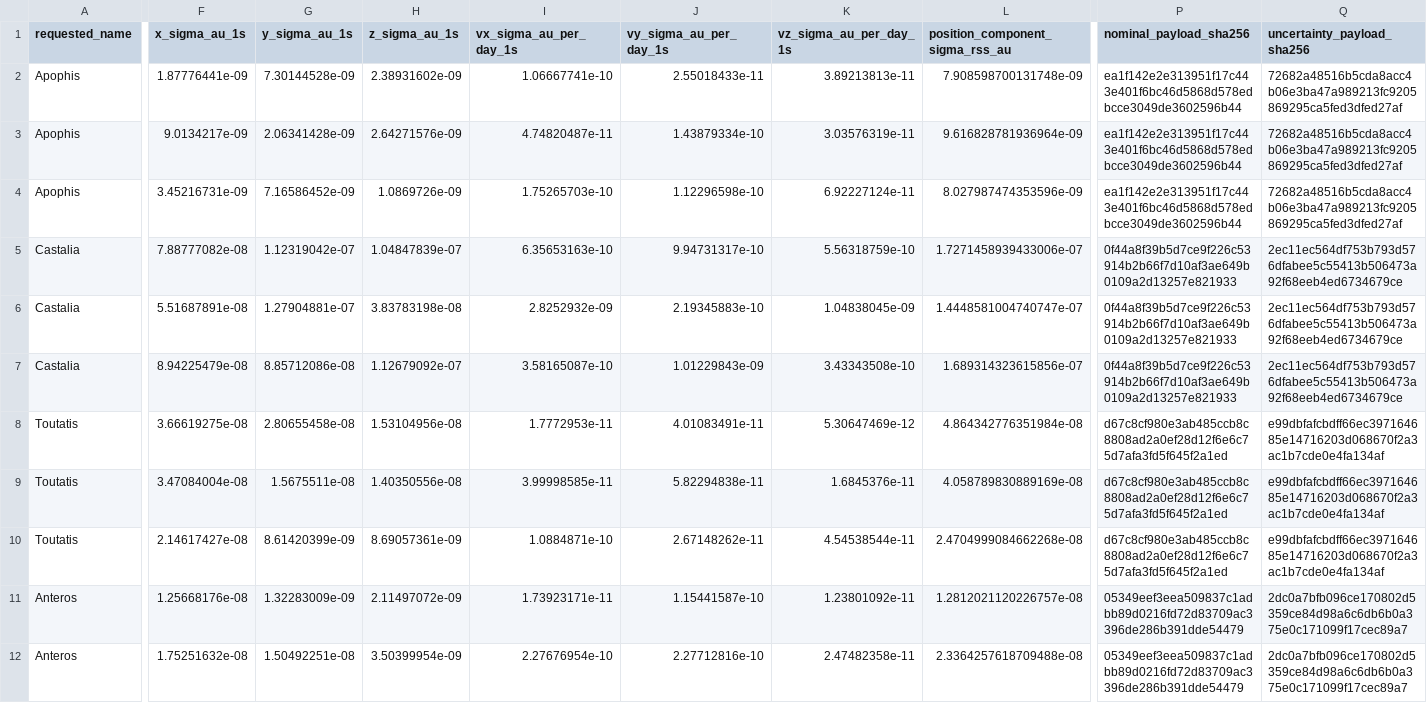
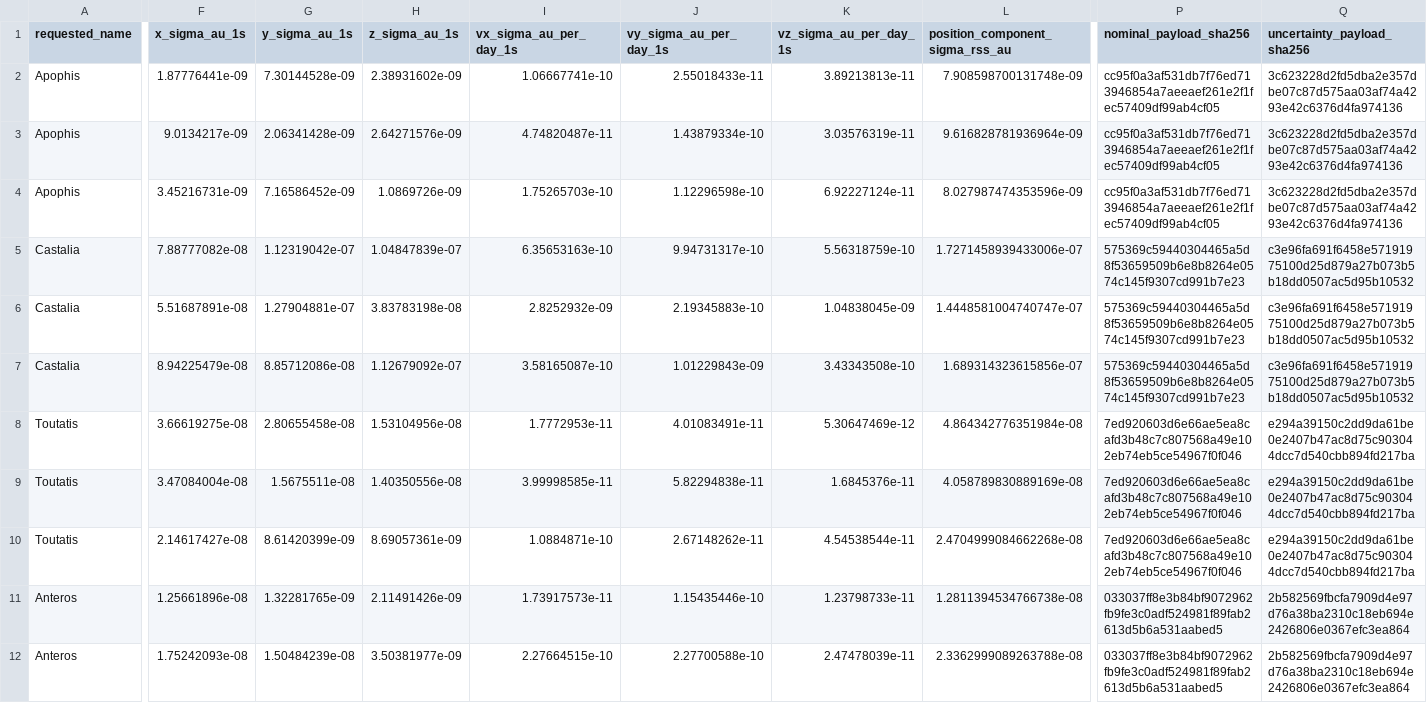
Before and after one commit to achillesromer-coder/Data, a CSV file: data/jpl/horizons/uncertainty/latest/summary.csv, drawn as a sheet; only a part is shown, gaps mark what is left out; the diff covers the shown part only; the diff names each change by its address in the sheet, - before the commit and + after, or states it on an @@ line.

```diff
--- a/data/jpl/horizons/uncertainty/latest/summary.csv
+++ b/data/jpl/horizons/uncertainty/latest/summary.csv
-P2:P4 (nominal_payload_sha256): ea1f142e2e313951f17c443e401f6bc46d5868d578edbcce3049de3602596b44
+P2:P4 (nominal_payload_sha256): cc95f0a3af531db7f76ed713946854a7aeeaef261e2f1fec57409df99ab4cf05
-Q2:Q4 (uncertainty_payload_sha256): 72682a48516b5cda8acc4b06e3ba47a989213fc9205869295ca5fed3dfed27af
+Q2:Q4 (uncertainty_payload_sha256): 3c623228d2fd5dba2e357dbe07c87d575aa03af74a4293e42c6376d4fa974136
-P5:P7 (nominal_payload_sha256): 0f44a8f39b5d7ce9f226c53914b2b66f7d10af3ae649b0109a2d13257e821933
+P5:P7 (nominal_payload_sha256): 575369c59440304465a5d8f53659509b6e8b8264e0574c145f9307cd991b7e23
-Q5:Q7 (uncertainty_payload_sha256): 2ec11ec564df753b793d576dfabee5c55413b506473a92f68eeb4ed6734679ce
+Q5:Q7 (uncertainty_payload_sha256): c3e96fa691f6458e57191975100d25d879a27b073b5b18dd0507ac5d95b10532
-P8:P10 (nominal_payload_sha256): d67c8cf980e3ab485ccb8c8808ad2a0ef28d12f6e6c75d7afa3fd5f645f2a1ed
+P8:P10 (nominal_payload_sha256): 7ed920603d6e66ae5ea8cafd3b48c7c807568a49e102eb74eb5ce54967f0f046
-Q8:Q10 (uncertainty_payload_sha256): e99dbfafcbdff66ec397164685e14716203d068670f2a3ac1b7cde0e4fa134af
+Q8:Q10 (uncertainty_payload_sha256): e294a39150c2dd9da61be0e2407b47ac8d75c903044dcc7d540cbb894fd217ba
-F11 (x_sigma_au_1s): 1.25668176e-08
+F11 (x_sigma_au_1s): 1.25661896e-08
-G11 (y_sigma_au_1s): 1.32283009e-09
+G11 (y_sigma_au_1s): 1.32281765e-09
-H11 (z_sigma_au_1s): 2.11497072e-09
+H11 (z_sigma_au_1s): 2.11491426e-09
-I11 (vx_sigma_au_per_day_1s): 1.73923171e-11
+I11 (vx_sigma_au_per_day_1s): 1.73917573e-11
-J11 (vy_sigma_au_per_day_1s): 1.15441587e-10
+J11 (vy_sigma_au_per_day_1s): 1.15435446e-10
-K11 (vz_sigma_au_per_day_1s): 1.23801092e-11
+K11 (vz_sigma_au_per_day_1s): 1.23798733e-11
-L11 (position_component_sigma_rss_au): 1.2812021120226757e-08
+L11 (position_component_sigma_rss_au): 1.2811394534766738e-08
-P11:P12 (nominal_payload_sha256): 05349eef3eea509837c1adbb89d0216fd72d83709ac3396de286b391dde54479
+P11:P12 (nominal_payload_sha256): 033037ff8e3b84bf9072962fb9fe3c0adf524981f89fab2613d5b6a531aabed5
-Q11:Q12 (uncertainty_payload_sha256): 2dc0a7bfb096ce170802d5359ce84d98a6c6db6b0a375e0c171099f17cec89a7
+Q11:Q12 (uncertainty_payload_sha256): 2b582569fbcfa7909d4e97d76a38ba2310c18eb694e2426806e0367efc3ea864
-F12 (x_sigma_au_1s): 1.75251632e-08
+F12 (x_sigma_au_1s): 1.75242093e-08
-G12 (y_sigma_au_1s): 1.50492251e-08
+G12 (y_sigma_au_1s): 1.50484239e-08
-H12 (z_sigma_au_1s): 3.50399954e-09
+H12 (z_sigma_au_1s): 3.50381977e-09
-I12 (vx_sigma_au_per_day_1s): 2.27676954e-10
+I12 (vx_sigma_au_per_day_1s): 2.27664515e-10
-J12 (vy_sigma_au_per_day_1s): 2.27712816e-10
+J12 (vy_sigma_au_per_day_1s): 2.27700588e-10
-K12 (vz_sigma_au_per_day_1s): 2.47482358e-11
+K12 (vz_sigma_au_per_day_1s): 2.47478039e-11
-L12 (position_component_sigma_rss_au): 2.3364257618709488e-08
+L12 (position_component_sigma_rss_au): 2.3362999089263788e-08
```
Also changed, not shown: 30 edited cells elsewhere in this file, data/jpl/horizons/latest/summary.csv, data/jpl/neighbours/horizons/latest/summary.csv, 52 other files.
